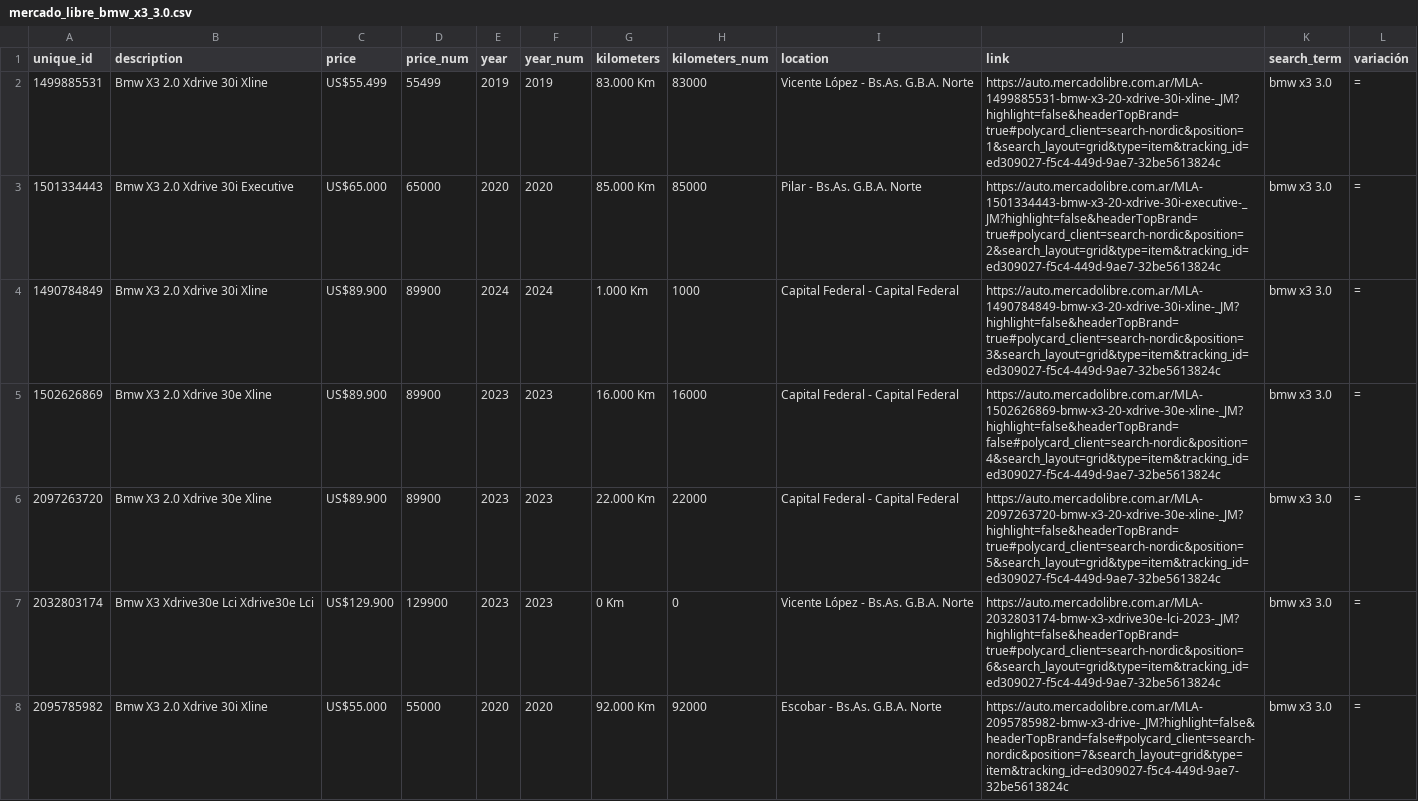
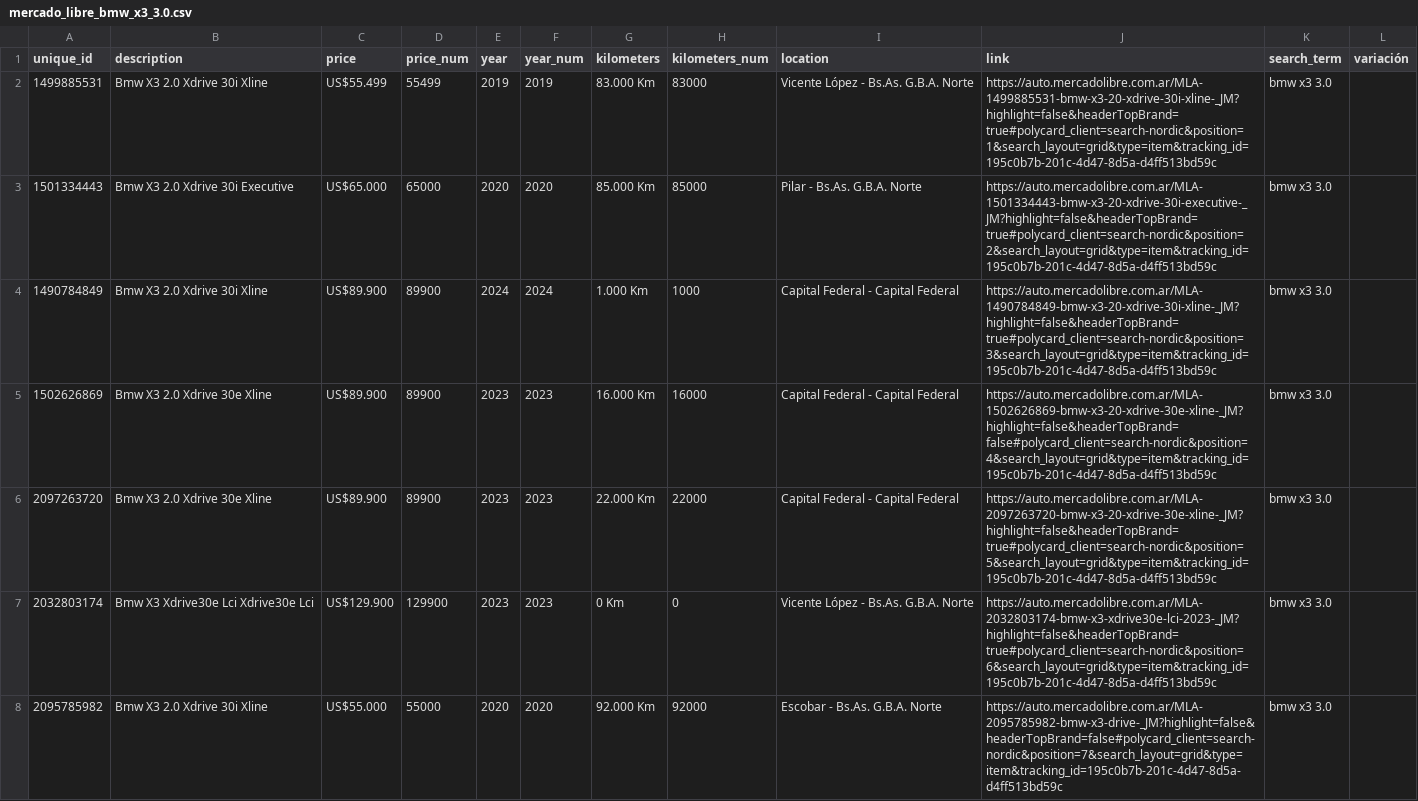
Before and after one commit to skylinecodeworks/mercadolibre_search, a CSV file: mercado_libre_bmw_x3_3.0.csv, drawn as a sheet; only a part is shown; the diff covers the shown part only.

```diff
--- a/mercado_libre_bmw_x3_3.0.csv
+++ b/mercado_libre_bmw_x3_3.0.csv
@@ -1,8 +1,8 @@
 unique_id,description,price,price_num,year,year_num,kilometers,kilometers_num,location,link,search_term,variación
-1499885531,Bmw X3 2.0 Xdrive 30i Xline,US$55.499,55499,2019,2019,83.000 Km,83000,Vicente López - Bs.As. G.B.A. Norte,https://auto.mercadolibre.com.ar/MLA-1499885531-bmw-x3-20-xdrive-30i-xline-_JM?highlight=false&headerTopBrand=true#polycard_client=search-nordic&position=1&search_layout=grid&type=item&tracking_id=ed309027-f5c4-449d-9ae7-32be5613824c,bmw x3 3.0,=
-1501334443,Bmw X3 2.0 Xdrive 30i Executive,US$65.000,65000,2020,2020,85.000 Km,85000,Pilar - Bs.As. G.B.A. Norte,https://auto.mercadolibre.com.ar/MLA-1501334443-bmw-x3-20-xdrive-30i-executive-_JM?highlight=false&headerTopBrand=true#polycard_client=search-nordic&position=2&search_layout=grid&type=item&tracking_id=ed309027-f5c4-449d-9ae7-32be5613824c,bmw x3 3.0,=
-1490784849,Bmw X3 2.0 Xdrive 30i Xline,US$89.900,89900,2024,2024,1.000 Km,1000,Capital Federal - Capital Federal,https://auto.mercadolibre.com.ar/MLA-1490784849-bmw-x3-20-xdrive-30i-xline-_JM?highlight=false&headerTopBrand=true#polycard_client=search-nordic&position=3&search_layout=grid&type=item&tracking_id=ed309027-f5c4-449d-9ae7-32be5613824c,bmw x3 3.0,=
-1502626869,Bmw X3 2.0 Xdrive 30e Xline,US$89.900,89900,2023,2023,16.000 Km,16000,Capital Federal - Capital Federal,https://auto.mercadolibre.com.ar/MLA-1502626869-bmw-x3-20-xdrive-30e-xline-_JM?highlight=false&headerTopBrand=false#polycard_client=search-nordic&position=4&search_layout=grid&type=item&tracking_id=ed309027-f5c4-449d-9ae7-32be5613824c,bmw x3 3.0,=
-2097263720,Bmw X3 2.0 Xdrive 30e Xline,US$89.900,89900,2023,2023,22.000 Km,22000,Capital Federal - Capital Federal,https://auto.mercadolibre.com.ar/MLA-2097263720-bmw-x3-20-xdrive-30e-xline-_JM?highlight=false&headerTopBrand=true#polycard_client=search-nordic&position=5&search_layout=grid&type=item&tracking_id=ed309027-f5c4-449d-9ae7-32be5613824c,bmw x3 3.0,=
-2032803174,Bmw X3 Xdrive30e Lci Xdrive30e Lci,US$129.900,129900,2023,2023,0 Km,0,Vicente López - Bs.As. G.B.A. Norte,https://auto.mercadolibre.com.ar/MLA-2032803174-bmw-x3-xdrive30e-lci-2023-_JM?highlight=false&headerTopBrand=true#polycard_client=search-nordic&position=6&search_layout=grid&type=item&tracking_id=ed309027-f5c4-449d-9ae7-32be5613824c,bmw x3 3.0,=
-2095785982,Bmw X3 2.0 Xdrive 30i Xline,US$55.000,55000,2020,2020,92.000 Km,92000,Escobar - Bs.As. G.B.A. Norte,https://auto.mercadolibre.com.ar/MLA-2095785982-bmw-x3-drive-_JM?highlight=false&headerTopBrand=false#polycard_client=search-nordic&position=7&search_layout=grid&type=item&tracking_id=ed309027-f5c4-449d-9ae7-32be5613824c,bmw x3 3.0,=
+1499885531,Bmw X3 2.0 Xdrive 30i Xline,US$55.499,55499,2019,2019,83.000 Km,83000,Vicente López - Bs.As. G.B.A. Norte,https://auto.mercadolibre.com.ar/MLA-1499885531-bmw-x3-20-xdrive-30i-xline-_JM?highlight=false&headerTopBrand=true#polycard_client=search-nordic&position=1&search_layout=grid&type=item&tracking_id=195c0b7b-201c-4d47-8d5a-d4ff513bd59c,bmw x3 3.0,
+1501334443,Bmw X3 2.0 Xdrive 30i Executive,US$65.000,65000,2020,2020,85.000 Km,85000,Pilar - Bs.As. G.B.A. Norte,https://auto.mercadolibre.com.ar/MLA-1501334443-bmw-x3-20-xdrive-30i-executive-_JM?highlight=false&headerTopBrand=true#polycard_client=search-nordic&position=2&search_layout=grid&type=item&tracking_id=195c0b7b-201c-4d47-8d5a-d4ff513bd59c,bmw x3 3.0,
+1490784849,Bmw X3 2.0 Xdrive 30i Xline,US$89.900,89900,2024,2024,1.000 Km,1000,Capital Federal - Capital Federal,https://auto.mercadolibre.com.ar/MLA-1490784849-bmw-x3-20-xdrive-30i-xline-_JM?highlight=false&headerTopBrand=true#polycard_client=search-nordic&position=3&search_layout=grid&type=item&tracking_id=195c0b7b-201c-4d47-8d5a-d4ff513bd59c,bmw x3 3.0,
+1502626869,Bmw X3 2.0 Xdrive 30e Xline,US$89.900,89900,2023,2023,16.000 Km,16000,Capital Federal - Capital Federal,https://auto.mercadolibre.com.ar/MLA-1502626869-bmw-x3-20-xdrive-30e-xline-_JM?highlight=false&headerTopBrand=false#polycard_client=search-nordic&position=4&search_layout=grid&type=item&tracking_id=195c0b7b-201c-4d47-8d5a-d4ff513bd59c,bmw x3 3.0,
+2097263720,Bmw X3 2.0 Xdrive 30e Xline,US$89.900,89900,2023,2023,22.000 Km,22000,Capital Federal - Capital Federal,https://auto.mercadolibre.com.ar/MLA-2097263720-bmw-x3-20-xdrive-30e-xline-_JM?highlight=false&headerTopBrand=true#polycard_client=search-nordic&position=5&search_layout=grid&type=item&tracking_id=195c0b7b-201c-4d47-8d5a-d4ff513bd59c,bmw x3 3.0,
+2032803174,Bmw X3 Xdrive30e Lci Xdrive30e Lci,US$129.900,129900,2023,2023,0 Km,0,Vicente López - Bs.As. G.B.A. Norte,https://auto.mercadolibre.com.ar/MLA-2032803174-bmw-x3-xdrive30e-lci-2023-_JM?highlight=false&headerTopBrand=true#polycard_client=search-nordic&position=6&search_layout=grid&type=item&tracking_id=195c0b7b-201c-4d47-8d5a-d4ff513bd59c,bmw x3 3.0,
+2095785982,Bmw X3 2.0 Xdrive 30i Xline,US$55.000,55000,2020,2020,92.000 Km,92000,Escobar - Bs.As. G.B.A. Norte,https://auto.mercadolibre.com.ar/MLA-2095785982-bmw-x3-drive-_JM?highlight=false&headerTopBrand=false#polycard_client=search-nordic&position=7&search_layout=grid&type=item&tracking_id=195c0b7b-201c-4d47-8d5a-d4ff513bd59c,bmw x3 3.0,
```
Also changed, not shown: 1 removed row and 136 edited cells elsewhere in this file, 1 other file.
